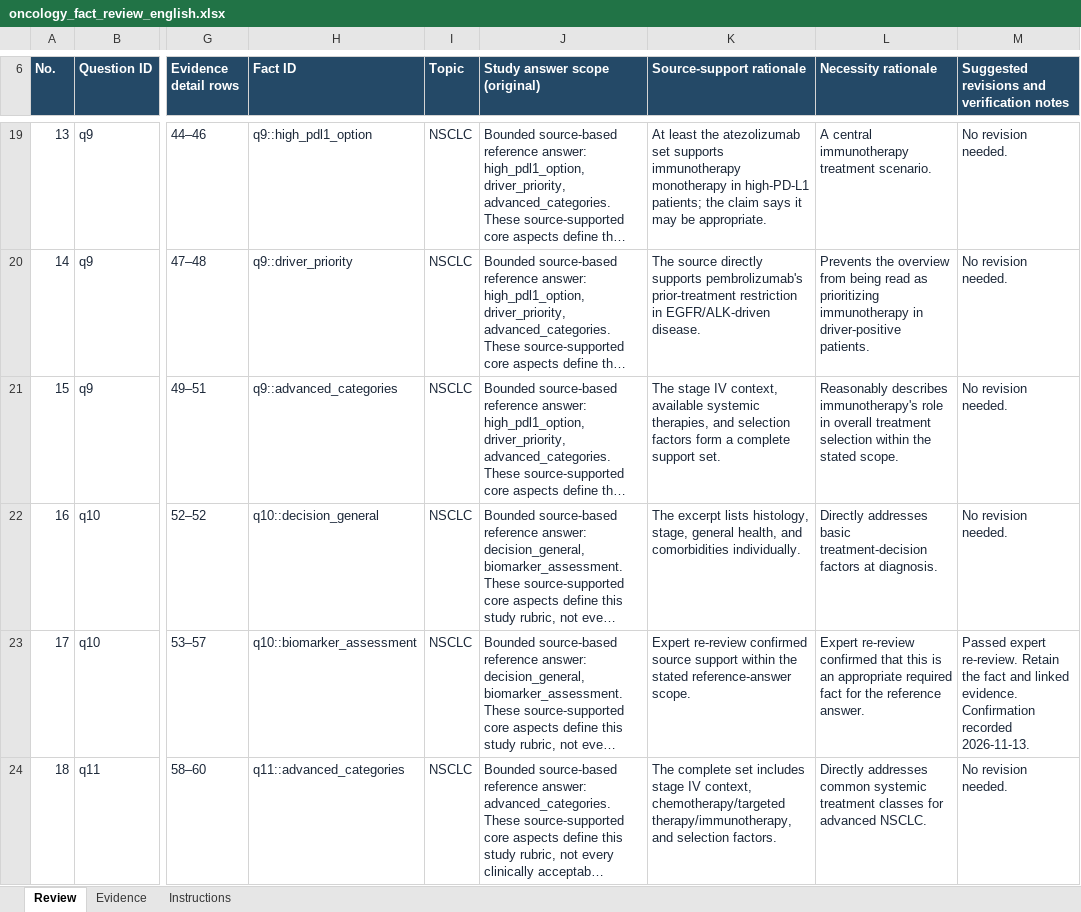
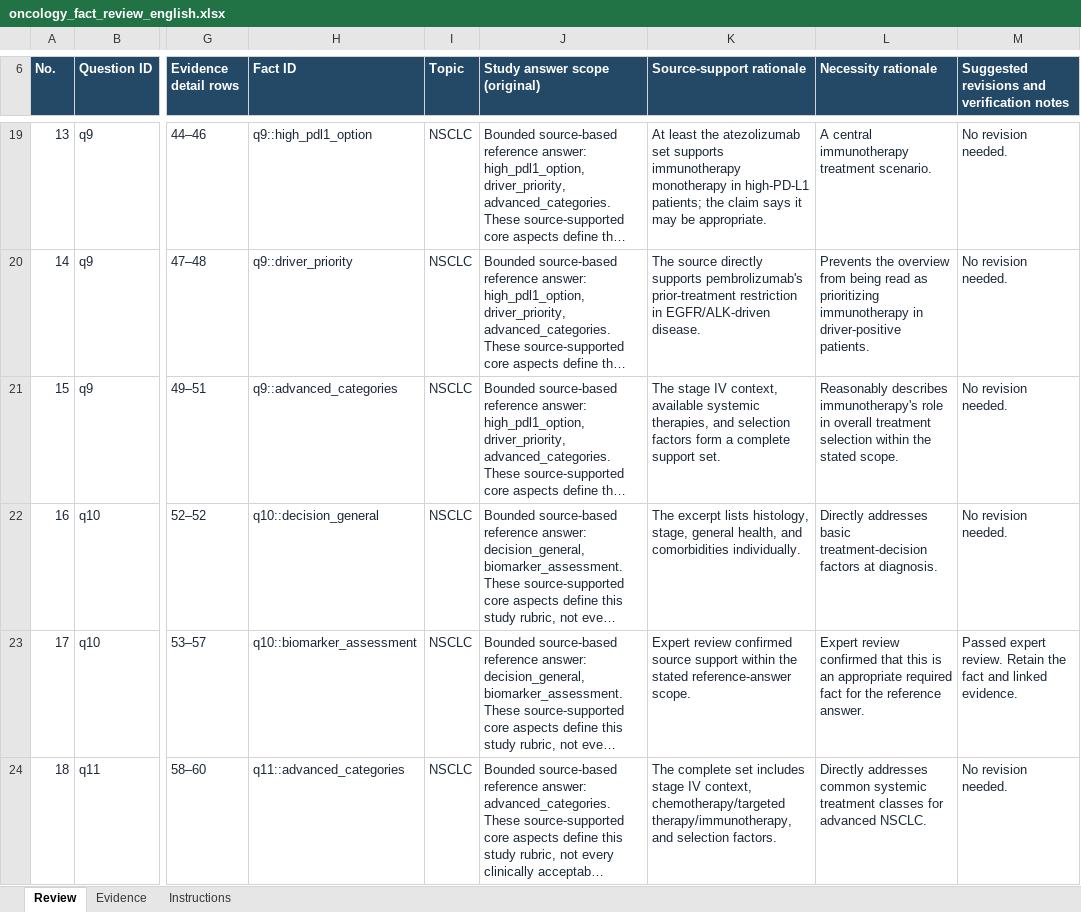
Before and after one commit to YuZhengYYDS/rerankhurts, an Excel workbook: experiments/supplements/oncology_coverage_v1/reviews/oncology_fact_review_english.xlsx, sheet Review, drawn as a sheet; only a part is shown, gaps mark what is left out; long unchanged cells end in …; values as stored, in another font and other column widths than the file's, no borders; the diff covers the shown part only; the diff names each change by its address in the sheet, - before the commit and + after, or states it on an @@ line.

Commit message:
Simplify Oncology review status to all 155 questions passed
Synchronize current workbook and documentation with the completed expert review outcome, using undated status statements. Preserve fact evidence, judgments, and numerical experiment results.

```diff
--- a/experiments/supplements/oncology_coverage_v1/reviews/oncology_fact_review_english.xlsx (sheet Review)
+++ b/experiments/supplements/oncology_coverage_v1/reviews/oncology_fact_review_english.xlsx (sheet Review)
-K23 (Source-support rationale): Expert re-review confirmed source…
+K23 (Source-support rationale): Expert review confirmed source…
-L23 (Necessity rationale): Expert re-review confirmed that…
+L23 (Necessity rationale): Expert review confirmed that…
-M23: Passed expert re-review. Retain the fact and linked evidence. Confirmation recorded 2026-11-13.
+M23: Passed expert review. Retain the fact and linked evidence.
```
Also changed, not shown: 29 edited cells elsewhere in this sheet, sheet Instructions, 6 other files.
